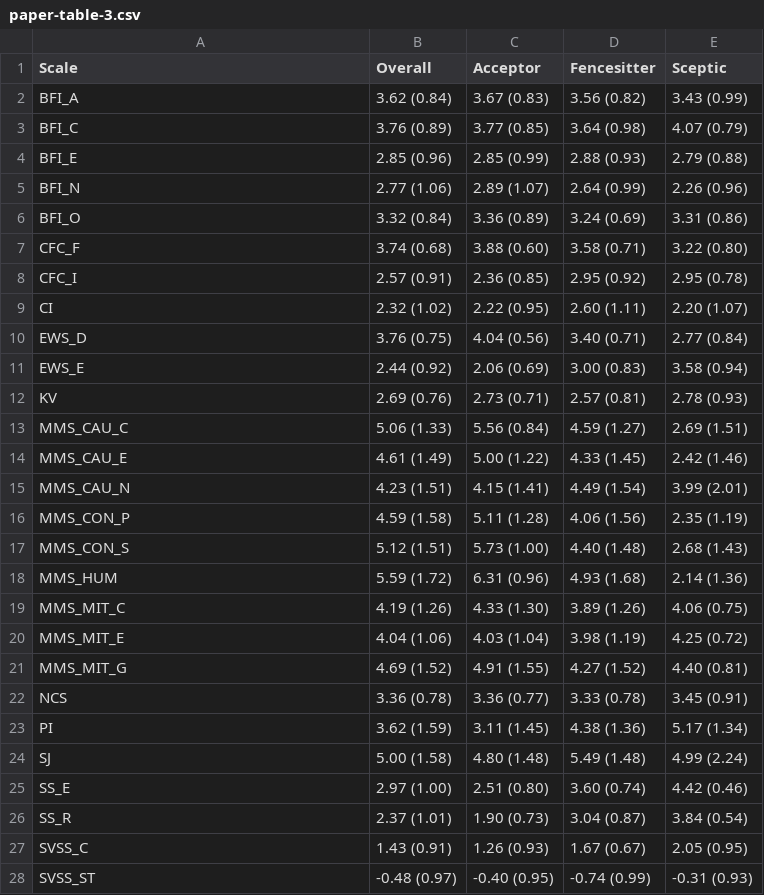
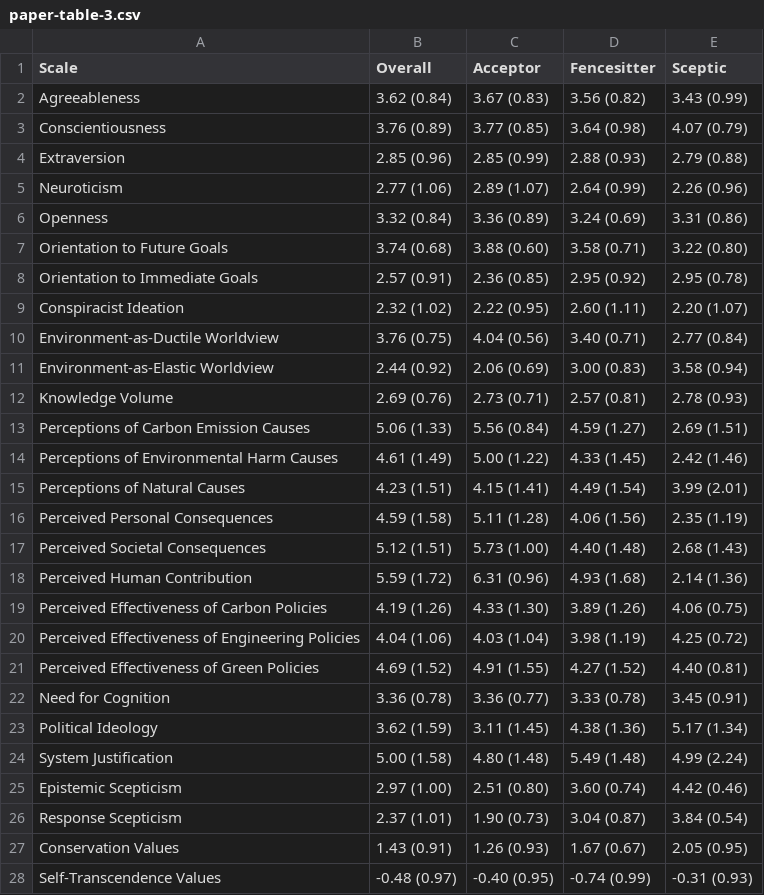
Before and after one commit to AndreottaM/audience-segmentation, a CSV file: out/tables/paper-table-3.csv, drawn as a sheet; only a part is shown; the diff covers the shown part only.

```diff
--- a/out/tables/paper-table-3.csv
+++ b/out/tables/paper-table-3.csv
@@ -1,28 +1,28 @@
 Scale,Overall,Acceptor,Fencesitter,Sceptic
-BFI_A,3.62 (0.84),3.67 (0.83),3.56 (0.82),3.43 (0.99)
-BFI_C,3.76 (0.89),3.77 (0.85),3.64 (0.98),4.07 (0.79)
-BFI_E,2.85 (0.96),2.85 (0.99),2.88 (0.93),2.79 (0.88)
-BFI_N,2.77 (1.06),2.89 (1.07),2.64 (0.99),2.26 (0.96)
-BFI_O,3.32 (0.84),3.36 (0.89),3.24 (0.69),3.31 (0.86)
-CFC_F,3.74 (0.68),3.88 (0.60),3.58 (0.71),3.22 (0.80)
-CFC_I,2.57 (0.91),2.36 (0.85),2.95 (0.92),2.95 (0.78)
-CI,2.32 (1.02),2.22 (0.95),2.60 (1.11),2.20 (1.07)
-EWS_D,3.76 (0.75),4.04 (0.56),3.40 (0.71),2.77 (0.84)
-EWS_E,2.44 (0.92),2.06 (0.69),3.00 (0.83),3.58 (0.94)
-KV,2.69 (0.76),2.73 (0.71),2.57 (0.81),2.78 (0.93)
-MMS_CAU_C,5.06 (1.33),5.56 (0.84),4.59 (1.27),2.69 (1.51)
-MMS_CAU_E,4.61 (1.49),5.00 (1.22),4.33 (1.45),2.42 (1.46)
-MMS_CAU_N,4.23 (1.51),4.15 (1.41),4.49 (1.54),3.99 (2.01)
-MMS_CON_P,4.59 (1.58),5.11 (1.28),4.06 (1.56),2.35 (1.19)
-MMS_CON_S,5.12 (1.51),5.73 (1.00),4.40 (1.48),2.68 (1.43)
-MMS_HUM,5.59 (1.72),6.31 (0.96),4.93 (1.68),2.14 (1.36)
-MMS_MIT_C,4.19 (1.26),4.33 (1.30),3.89 (1.26),4.06 (0.75)
-MMS_MIT_E,4.04 (1.06),4.03 (1.04),3.98 (1.19),4.25 (0.72)
-MMS_MIT_G,4.69 (1.52),4.91 (1.55),4.27 (1.52),4.40 (0.81)
-NCS,3.36 (0.78),3.36 (0.77),3.33 (0.78),3.45 (0.91)
-PI,3.62 (1.59),3.11 (1.45),4.38 (1.36),5.17 (1.34)
-SJ,5.00 (1.58),4.80 (1.48),5.49 (1.48),4.99 (2.24)
-SS_E,2.97 (1.00),2.51 (0.80),3.60 (0.74),4.42 (0.46)
-SS_R,2.37 (1.01),1.90 (0.73),3.04 (0.87),3.84 (0.54)
-SVSS_C,1.43 (0.91),1.26 (0.93),1.67 (0.67),2.05 (0.95)
-SVSS_ST,-0.48 (0.97),-0.40 (0.95),-0.74 (0.99),-0.31 (0.93)
+Agreeableness,3.62 (0.84),3.67 (0.83),3.56 (0.82),3.43 (0.99)
+Conscientiousness,3.76 (0.89),3.77 (0.85),3.64 (0.98),4.07 (0.79)
+Extraversion,2.85 (0.96),2.85 (0.99),2.88 (0.93),2.79 (0.88)
+Neuroticism,2.77 (1.06),2.89 (1.07),2.64 (0.99),2.26 (0.96)
+Openness,3.32 (0.84),3.36 (0.89),3.24 (0.69),3.31 (0.86)
+Orientation to Future Goals,3.74 (0.68),3.88 (0.60),3.58 (0.71),3.22 (0.80)
+Orientation to Immediate Goals,2.57 (0.91),2.36 (0.85),2.95 (0.92),2.95 (0.78)
+Conspiracist Ideation,2.32 (1.02),2.22 (0.95),2.60 (1.11),2.20 (1.07)
+Environment-as-Ductile Worldview,3.76 (0.75),4.04 (0.56),3.40 (0.71),2.77 (0.84)
+Environment-as-Elastic Worldview,2.44 (0.92),2.06 (0.69),3.00 (0.83),3.58 (0.94)
+Knowledge Volume,2.69 (0.76),2.73 (0.71),2.57 (0.81),2.78 (0.93)
+Perceptions of Carbon Emission Causes,5.06 (1.33),5.56 (0.84),4.59 (1.27),2.69 (1.51)
+Perceptions of Environmental Harm Causes,4.61 (1.49),5.00 (1.22),4.33 (1.45),2.42 (1.46)
+Perceptions of Natural Causes,4.23 (1.51),4.15 (1.41),4.49 (1.54),3.99 (2.01)
+Perceived Personal Consequences,4.59 (1.58),5.11 (1.28),4.06 (1.56),2.35 (1.19)
+Perceived Societal Consequences,5.12 (1.51),5.73 (1.00),4.40 (1.48),2.68 (1.43)
+Perceived Human Contribution,5.59 (1.72),6.31 (0.96),4.93 (1.68),2.14 (1.36)
+Perceived Effectiveness of Carbon Policies,4.19 (1.26),4.33 (1.30),3.89 (1.26),4.06 (0.75)
+Perceived Effectiveness of Engineering Policies,4.04 (1.06),4.03 (1.04),3.98 (1.19),4.25 (0.72)
+Perceived Effectiveness of Green Policies,4.69 (1.52),4.91 (1.55),4.27 (1.52),4.40 (0.81)
+Need for Cognition,3.36 (0.78),3.36 (0.77),3.33 (0.78),3.45 (0.91)
+Political Ideology,3.62 (1.59),3.11 (1.45),4.38 (1.36),5.17 (1.34)
+System Justification,5.00 (1.58),4.80 (1.48),5.49 (1.48),4.99 (2.24)
+Epistemic Scepticism,2.97 (1.00),2.51 (0.80),3.60 (0.74),4.42 (0.46)
+Response Scepticism,2.37 (1.01),1.90 (0.73),3.04 (0.87),3.84 (0.54)
+Conservation Values,1.43 (0.91),1.26 (0.93),1.67 (0.67),2.05 (0.95)
+Self-Transcendence Values,-0.48 (0.97),-0.40 (0.95),-0.74 (0.99),-0.31 (0.93)
```
Also changed, not shown: 1 edited cell elsewhere in this file, out/tables/SM-table-7.csv, out/tables/SM-table-8.csv, 14 other files.
